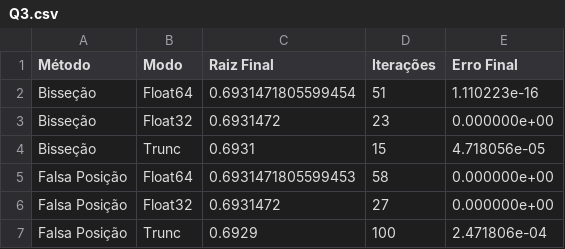
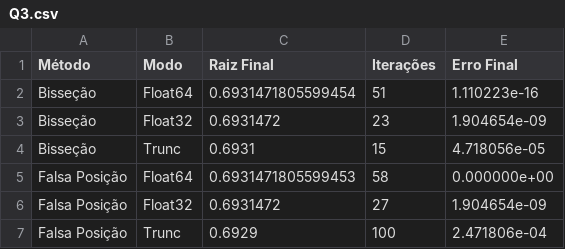
Before and after one commit to EmersonBJ/Calculo-Numerico, a CSV file: ResultadosPY/Q3.csv, drawn as a sheet.

```diff
--- a/ResultadosPY/Q3.csv
+++ b/ResultadosPY/Q3.csv
@@ -2,6 +2,6 @@ Método,Modo,Raiz Final,Iterações,Erro Final
 Bisseção,Float64,0.6931471805599454,51,1.110223e-16
-Bisseção,Float32,0.6931472,23,0.000000e+00
+Bisseção,Float32,0.6931472,23,1.904654e-09
 Bisseção,Trunc,0.6931,15,4.718056e-05
 Falsa Posição,Float64,0.6931471805599453,58,0.000000e+00
-Falsa Posição,Float32,0.6931472,27,0.000000e+00
+Falsa Posição,Float32,0.6931472,27,1.904654e-09
 Falsa Posição,Trunc,0.6929,100,2.471806e-04
```
Also changed, not shown: 2 other files.
